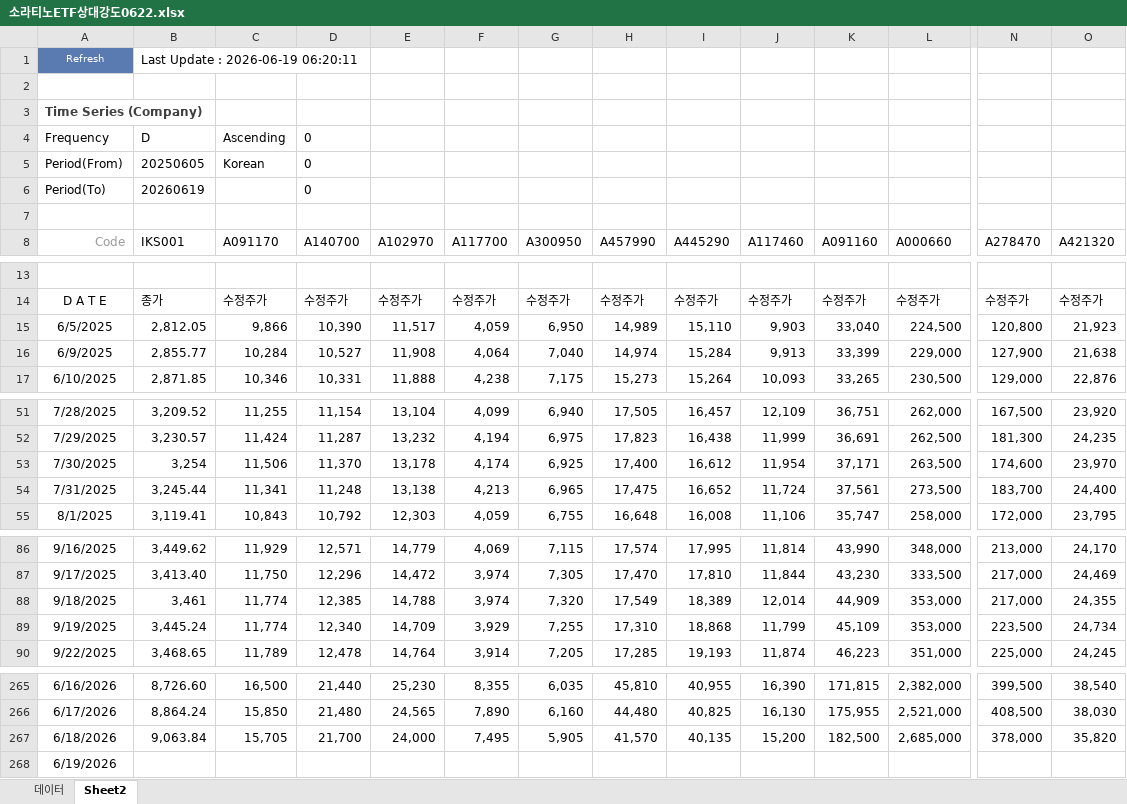
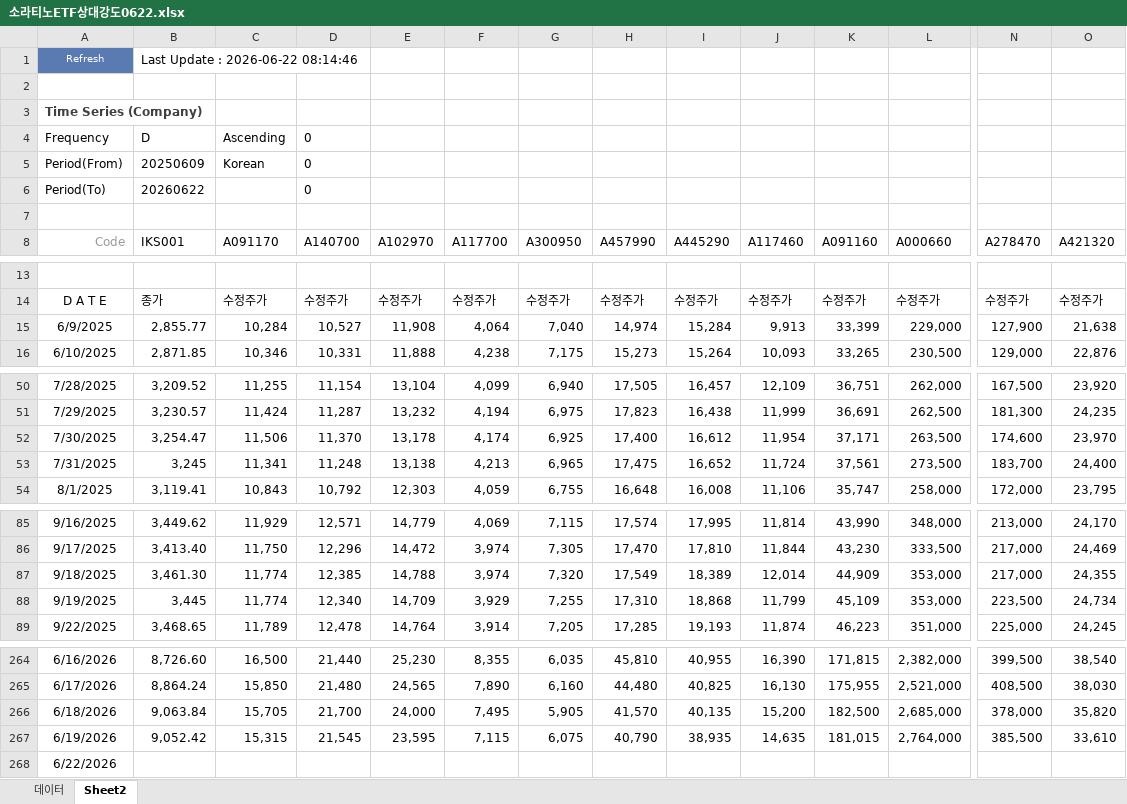
Before and after one commit to park-lotto/lotto-stock-wiki, an Excel workbook: raw/매일 엑셀넣을것/소라티노ETF상대강도0622.xlsx, sheet Sheet2, drawn as a sheet; only a part is shown, gaps mark what is left out; values as stored, in another font and other column widths than the file's, no borders; removed rows and columns are numbered as before the commit, all else as after; rows hold the shown columns only; the diff covers the shown part only; the diff names each change by its address in the sheet, - before the commit and + after, or states it on an @@ line.

```diff
--- a/raw/매일 엑셀넣을것/소라티노ETF상대강도0622.xlsx (sheet Sheet2)
+++ b/raw/매일 엑셀넣을것/소라티노ETF상대강도0622.xlsx (sheet Sheet2)
-B1 (IKS001): Last Update : 2026-06-19 06:20:11
+B1 (IKS001): Last Update : 2026-06-22 08:14:46
-B5 (IKS001): 20250605
+B5 (IKS001): 20250609
-B6 (IKS001): 20260619
+B6 (IKS001): 20260622
-row 15: 6/5/2025 | 2,812.05 | 9,866 | 10,390 | 11,517 | 4,059 | 6,950 | 14,989 | 15,110 | 9,903 | 33,040 | 224,500 | 120,800 | 21,923
-B52 (IKS001): 3,254
+B52 (IKS001): 3,254.47
-B53 (IKS001): 3,245.44
+B53 (IKS001): 3,245
-B87 (IKS001): 3,461
+B87 (IKS001): 3,461.30
-B88 (IKS001): 3,445.24
+B88 (IKS001): 3,445
-B267 (IKS001): (empty)
+B267 (IKS001): 9,052.42
-C267 (A091170): (empty)
+C267 (A091170): 15,315
-D267 (A140700): (empty)
+D267 (A140700): 21,545
-E267 (A102970): (empty)
+E267 (A102970): 23,595
-F267 (A117700): (empty)
+F267 (A117700): 7,115
-G267 (A300950): (empty)
+G267 (A300950): 6,075
-H267 (A457990): (empty)
+H267 (A457990): 40,790
-I267 (A445290): (empty)
+I267 (A445290): 38,935
-J267 (A117460): (empty)
+J267 (A117460): 14,635
-K267 (A091160): (empty)
+K267 (A091160): 181,015
-L267 (A000660): (empty)
+L267 (A000660): 2,764,000
-N267 (A278470): (empty)
+N267 (A278470): 385,500
-O267 (A421320): (empty)
+O267 (A421320): 33,610
+row 268: 6/22/2026
```
Also changed, not shown: 32 edited cells and cell formats elsewhere in this sheet, sheet 데이터, formulas that keep their value, raw/매일 엑셀넣을것/액티브ETF관리0622.xlsx, raw/매일 엑셀넣을것/한국ETF상대강도0622.xlsx, 7 other files.
